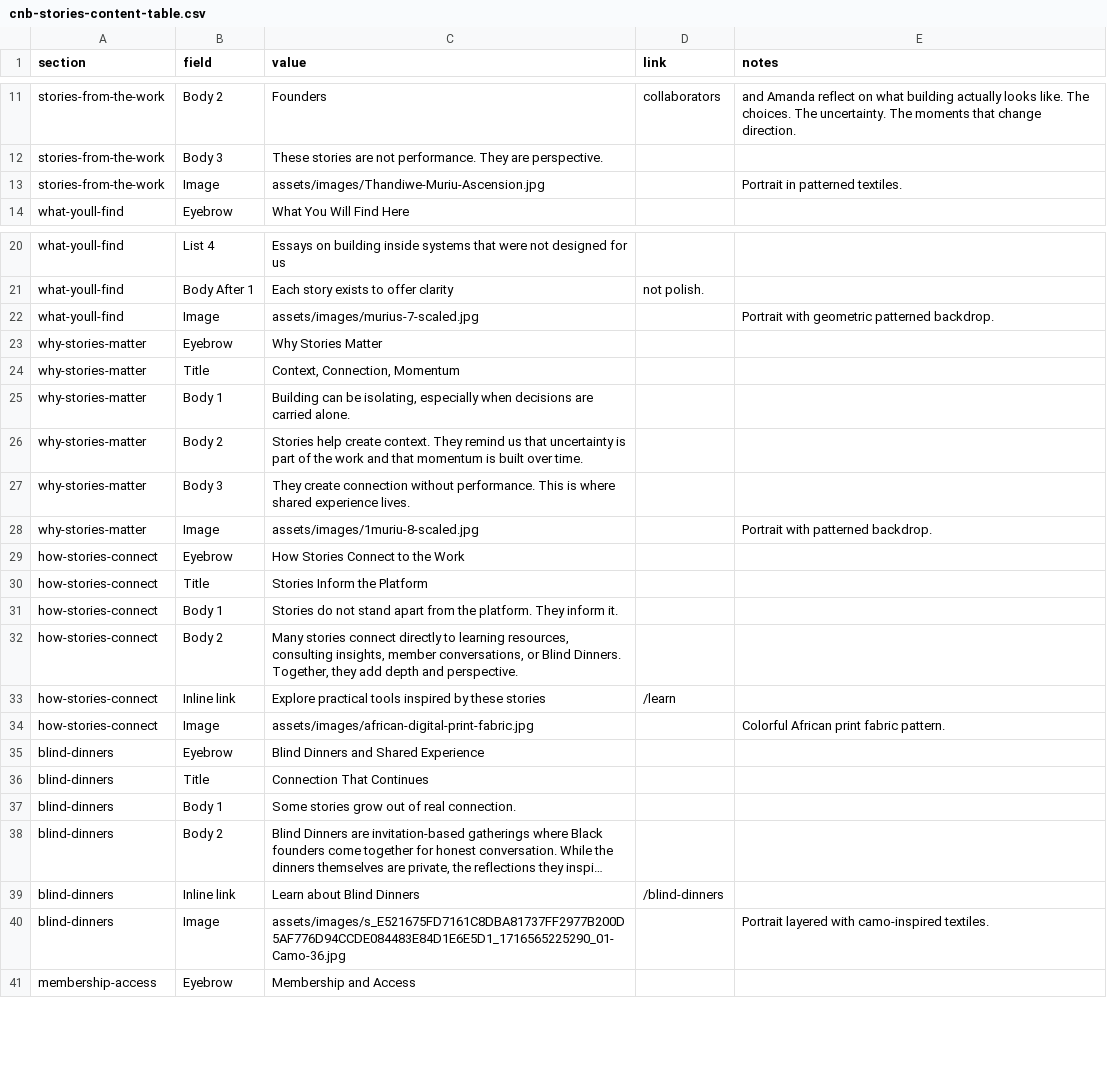
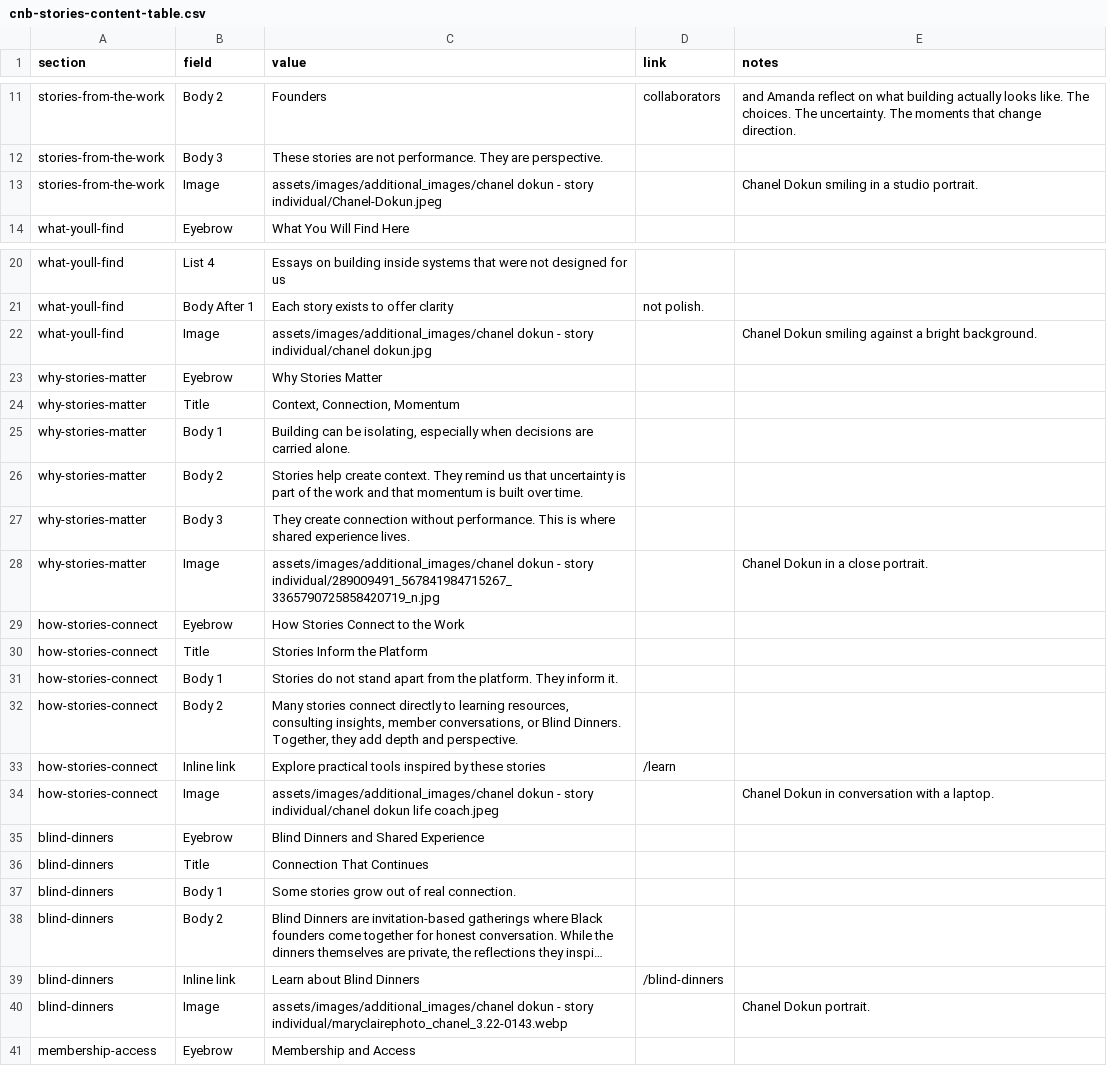
Before and after one commit to scampbe3/CNB, a CSV file: data/cnb-stories-content-table.csv, drawn as a sheet; only a part is shown, gaps mark what is left out; long unchanged cells end in …; the diff covers the shown part only; the diff names each change by its address in the sheet, - before the commit and + after, or states it on an @@ line.

Commit message:
stories images

```diff
--- a/data/cnb-stories-content-table.csv
+++ b/data/cnb-stories-content-table.csv
-C13 (value): assets/images/Thandiwe-Muriu-Ascension.jpg
+C13 (value): assets/images/additional_images/chanel dokun - story individual/Chanel-Dokun.jpeg
-E13 (notes): Portrait in patterned textiles.
+E13 (notes): Chanel Dokun smiling in a studio portrait.
-C22 (value): assets/images/murius-7-scaled.jpg
+C22 (value): assets/images/additional_images/chanel dokun - story individual/chanel dokun.jpg
-E22 (notes): Portrait with geometric patterned backdrop.
+E22 (notes): Chanel Dokun smiling against a bright background.
-C28 (value): assets/images/1muriu-8-scaled.jpg
+C28 (value): assets/images/additional_images/chanel dokun - story individual/289009491_567841984715267_3365790725858420719_n.jpg
-E28 (notes): Portrait with patterned backdrop.
+E28 (notes): Chanel Dokun in a close portrait.
-C34 (value): assets/images/african-digital-print-fabric.jpg
+C34 (value): assets/images/additional_images/chanel dokun - story individual/chanel dokun life coach.jpeg
-E34 (notes): Colorful African print fabric pattern.
+E34 (notes): Chanel Dokun in conversation with a laptop.
-C40 (value): assets/images/s_E521675FD7161C8DBA81737FF2977B200D5AF776D94CCDE084483E84D1E6E5D1_1716565225290_01-Camo-36.jpg
+C40 (value): assets/images/additional_images/chanel dokun - story individual/maryclairephoto_chanel_3.22-0143.webp
-E40 (notes): Portrait layered with camo-inspired textiles.
+E40 (notes): Chanel Dokun portrait.
```
Also changed, not shown: 2 edited cells elsewhere in this file, 1 other file.
